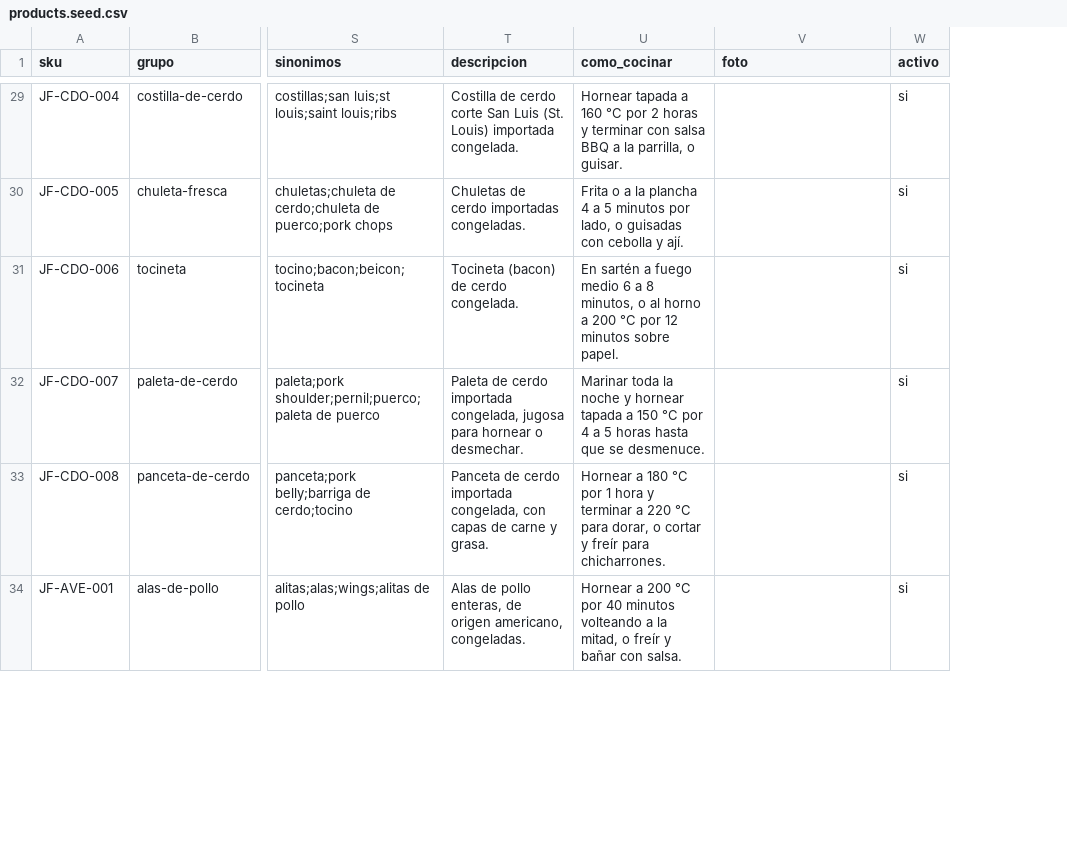
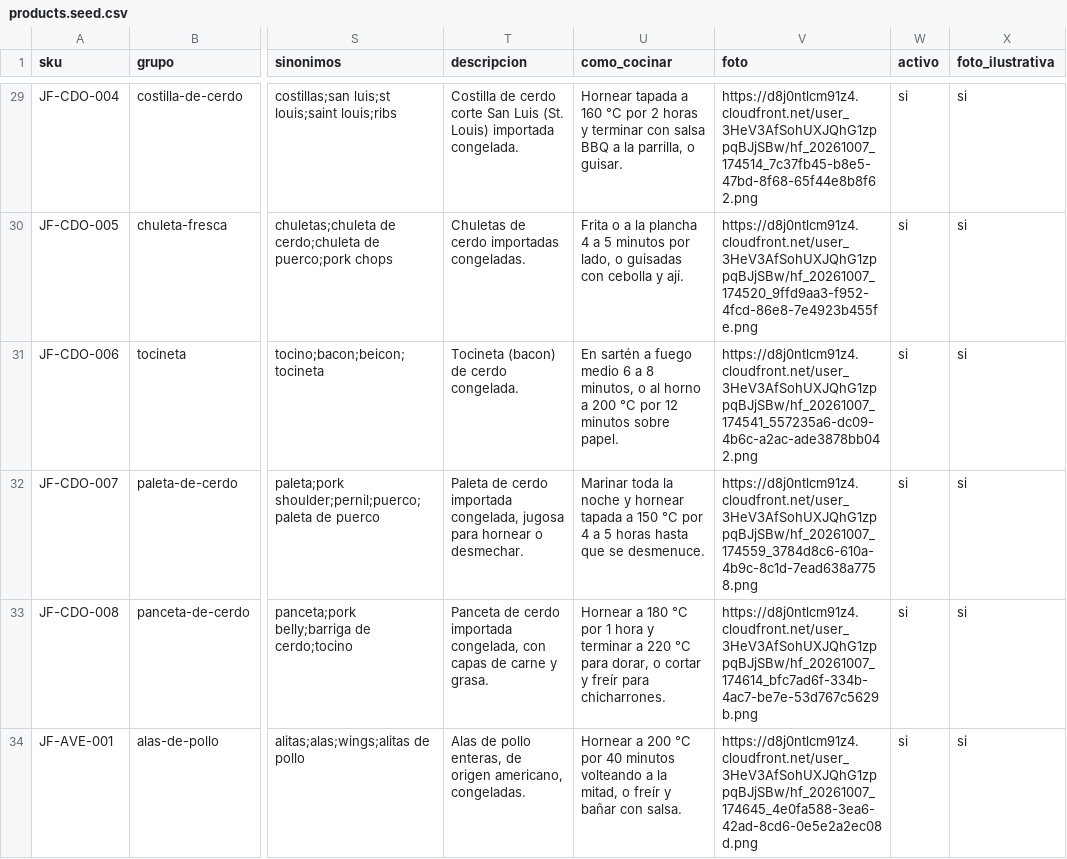
Before and after one commit to AndresMagra/JELLYFISH, a CSV file: data/catalog/products.seed.csv, drawn as a sheet; only a part is shown, gaps mark what is left out; the diff covers the shown part only; the diff names each change by its address in the sheet, - before the commit and + after, or states it on an @@ line.

```diff
--- a/data/catalog/products.seed.csv
+++ b/data/catalog/products.seed.csv
+column X (foto_ilustrativa), rows 29-34: all si
-V29 (foto): (empty)
+V29 (foto): https://d8j0ntlcm91z4.cloudfront.net/user_3HeV3AfSohUXJQhG1zppqBJjSBw/hf_20261007_174514_7c37fb45-b8e5-47bd-8f68-65f44e8b8f62.png
-V30 (foto): (empty)
+V30 (foto): https://d8j0ntlcm91z4.cloudfront.net/user_3HeV3AfSohUXJQhG1zppqBJjSBw/hf_20261007_174520_9ffd9aa3-f952-4fcd-86e8-7e4923b455fe.png
-V31 (foto): (empty)
+V31 (foto): https://d8j0ntlcm91z4.cloudfront.net/user_3HeV3AfSohUXJQhG1zppqBJjSBw/hf_20261007_174541_557235a6-dc09-4b6c-a2ac-ade3878bb042.png
-V32 (foto): (empty)
+V32 (foto): https://d8j0ntlcm91z4.cloudfront.net/user_3HeV3AfSohUXJQhG1zppqBJjSBw/hf_20261007_174559_3784d8c6-610a-4b9c-8c1d-7ead638a7758.png
-V33 (foto): (empty)
+V33 (foto): https://d8j0ntlcm91z4.cloudfront.net/user_3HeV3AfSohUXJQhG1zppqBJjSBw/hf_20261007_174614_bfc7ad6f-334b-4ac7-be7e-53d767c5629b.png
-V34 (foto): (empty)
+V34 (foto): https://d8j0ntlcm91z4.cloudfront.net/user_3HeV3AfSohUXJQhG1zppqBJjSBw/hf_20261007_174645_4e0fa588-3ea6-42ad-8cd6-0e5e2a2ec08d.png
```
Also changed, not shown: 32 edited cells elsewhere in this file, 42 other files.
